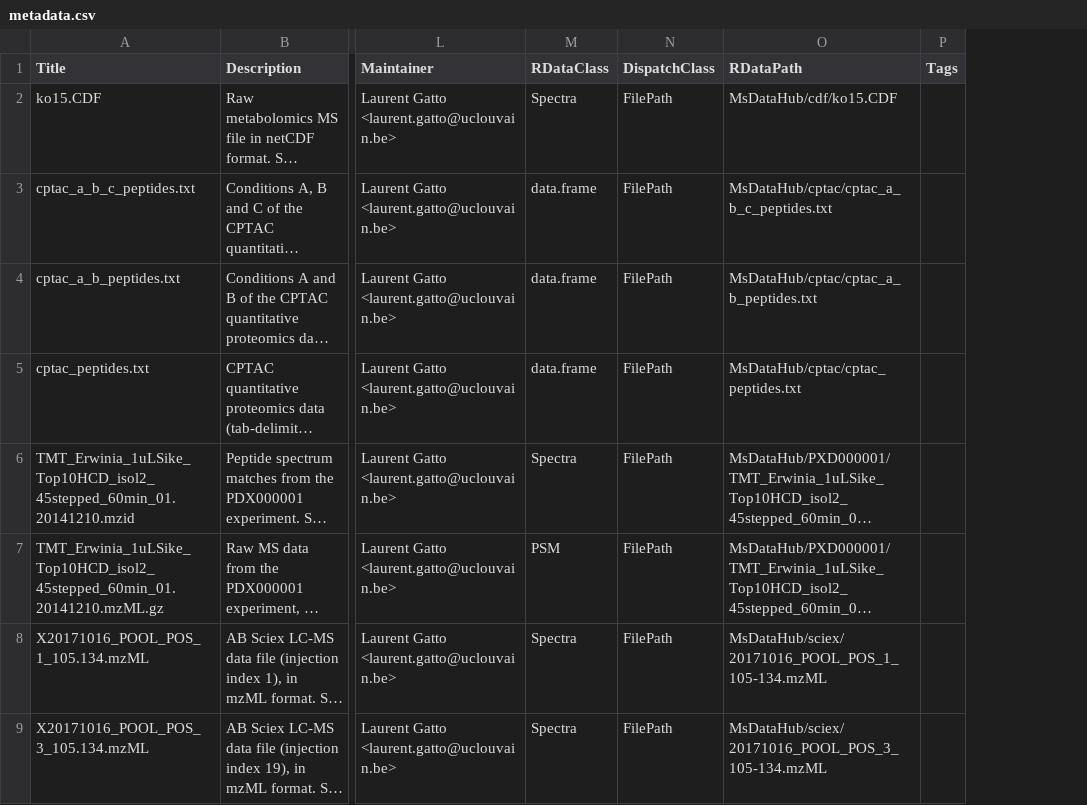
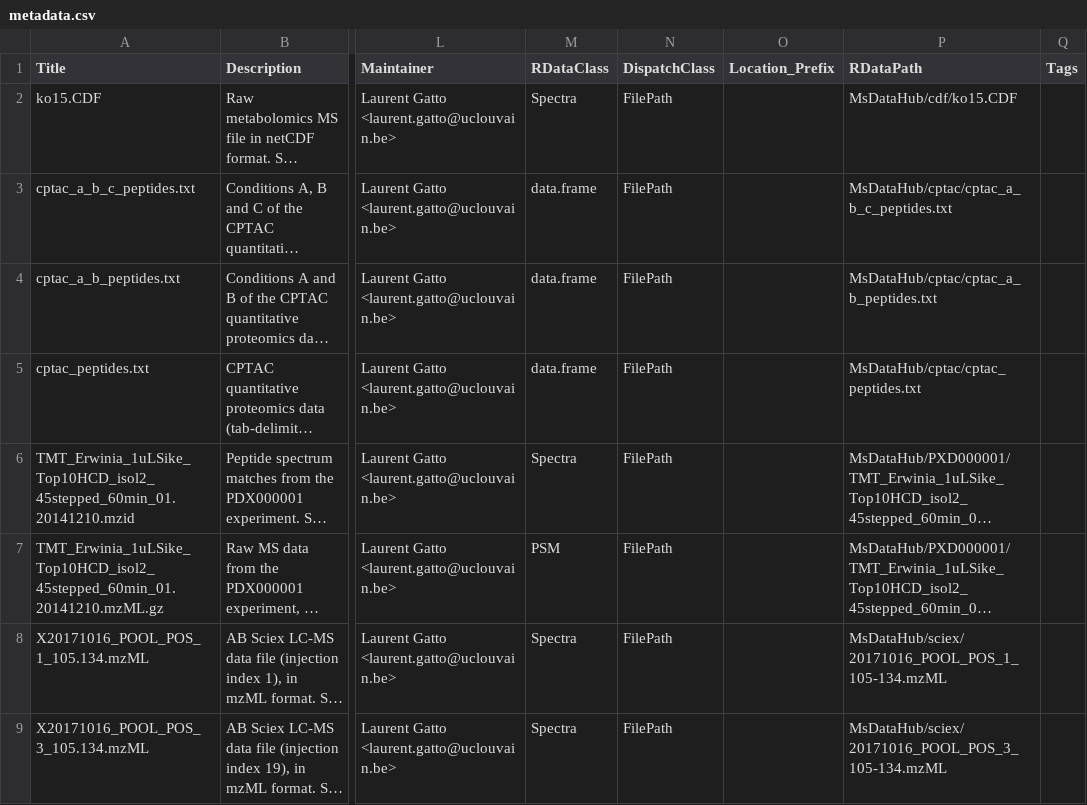
Before and after one commit to rformassspectrometry/MsDataHub, a CSV file: inst/extdata/metadata.csv, drawn as a sheet; only a part is shown, gaps mark what is left out; long unchanged cells end in …; the diff covers the shown part only; the diff names each change by its address in the sheet, - before the commit and + after, or states it on an @@ line.

```diff
--- a/inst/extdata/metadata.csv
+++ b/inst/extdata/metadata.csv
+column O (Location_Prefix), empty
```
Also changed, not shown: 1 added row elsewhere in this file, 2 other files.
